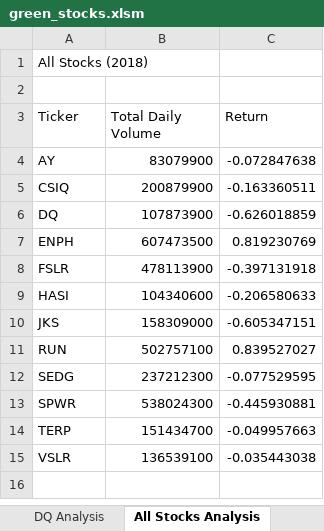
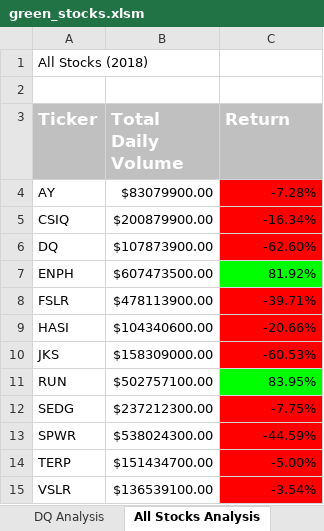
Before and after one commit to tanahildebrand/stock-analysis, an Excel workbook: green_stocks.xlsm, sheet All Stocks Analysis, drawn as a sheet; values as stored, in another font and other column widths than the file's, no borders; the diff names each change by its address in the sheet, - before the commit and + after, or states it on an @@ line.

Commit message:
formatting additions

```diff
--- a/green_stocks.xlsm (sheet All Stocks Analysis)
+++ b/green_stocks.xlsm (sheet All Stocks Analysis)
@@ A3:C3 fill: none → #C0C0C0, bold: off → on, text colour: black → #FFFFFF, text size: larger @@
-B4 (Total Daily Volume): 83079900
+B4 (Total Daily Volume): $83079900.00
-C4 (Return): -0.072847638
+C4 (Return): -7.28%
-C4:C6 fill: none
+C4:C6 fill: #FF0000
-B5 (Total Daily Volume): 200879900
+B5 (Total Daily Volume): $200879900.00
-C5 (Return): -0.163360511
+C5 (Return): -16.34%
-B6 (Total Daily Volume): 107873900
+B6 (Total Daily Volume): $107873900.00
-C6 (Return): -0.626018859
+C6 (Return): -62.60%
-B7 (Total Daily Volume): 607473500
+B7 (Total Daily Volume): $607473500.00
-C7 (Return): 0.819230769
+C7 (Return): 81.92%
-C7 fill: none
+C7 fill: #00FF00
-B8 (Total Daily Volume): 478113900
+B8 (Total Daily Volume): $478113900.00
-C8 (Return): -0.397131918
+C8 (Return): -39.71%
-C8:C10 fill: none
+C8:C10 fill: #FF0000
-B9 (Total Daily Volume): 104340600
+B9 (Total Daily Volume): $104340600.00
-C9 (Return): -0.206580633
+C9 (Return): -20.66%
-B10 (Total Daily Volume): 158309000
+B10 (Total Daily Volume): $158309000.00
-C10 (Return): -0.605347151
+C10 (Return): -60.53%
-B11 (Total Daily Volume): 502757100
+B11 (Total Daily Volume): $502757100.00
-C11 (Return): 0.839527027
+C11 (Return): 83.95%
-C11 fill: none
+C11 fill: #00FF00
-B12 (Total Daily Volume): 237212300
+B12 (Total Daily Volume): $237212300.00
-C12 (Return): -0.077529595
+C12 (Return): -7.75%
-C12:C15 fill: none
+C12:C15 fill: #FF0000
-B13 (Total Daily Volume): 538024300
+B13 (Total Daily Volume): $538024300.00
-C13 (Return): -0.445930881
+C13 (Return): -44.59%
-B14 (Total Daily Volume): 151434700
+B14 (Total Daily Volume): $151434700.00
-C14 (Return): -0.049957663
+C14 (Return): -5.00%
-B15 (Total Daily Volume): 136539100
+B15 (Total Daily Volume): $136539100.00
-C15 (Return): -0.035443038
+C15 (Return): -3.54%
```
